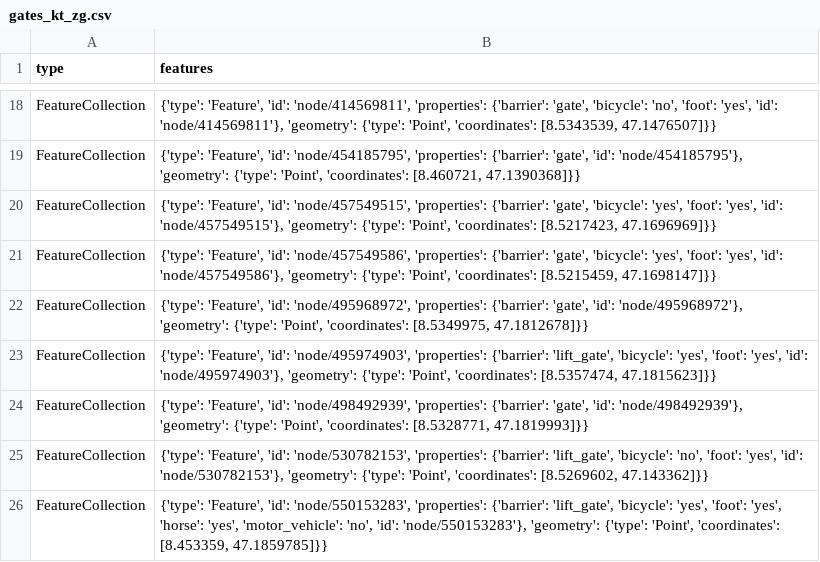
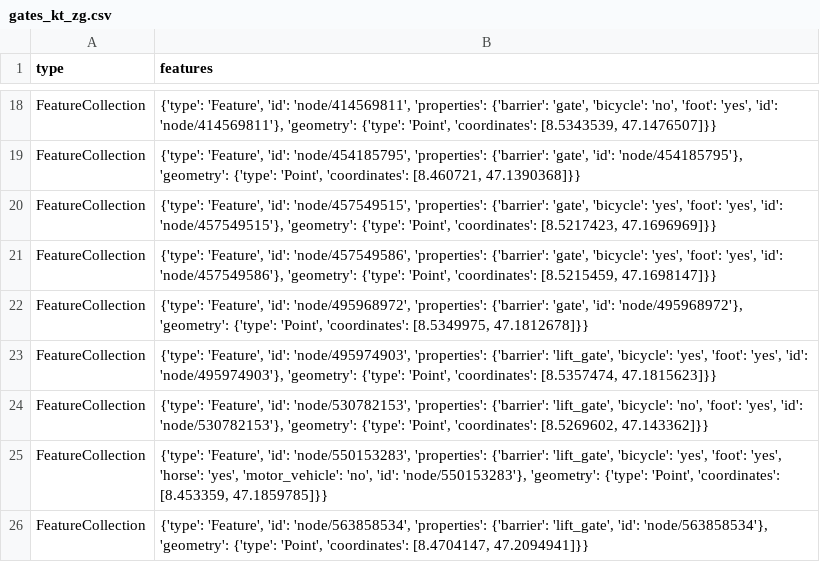
Before and after one commit to OpenBracketsCH/rescue-data, a CSV file: data/csv/access/gates/gates_kt_zg.csv, drawn as a sheet; only a part is shown, gaps mark what is left out; the shorter side is filled out with more unchanged rows; the diff names each change by its address in the sheet, - before the commit and + after, or states it on an @@ line.

```diff
--- a/data/csv/access/gates/gates_kt_zg.csv
+++ b/data/csv/access/gates/gates_kt_zg.csv
-row 24: FeatureCollection | {'type': 'Feature', 'id': 'node/498492939', 'properties': {'barrier': 'gate', 'id': 'node/498492939'}, 'geometry': {'type': 'Point', 'coordinates': [8.5328771, 47.1819993]}}
```
Also changed, not shown: data/csv/defis/defis_stadt_zh.csv, data/csv/kindergarten/kindergarten_dispo_srz.csv, 7 other files.
